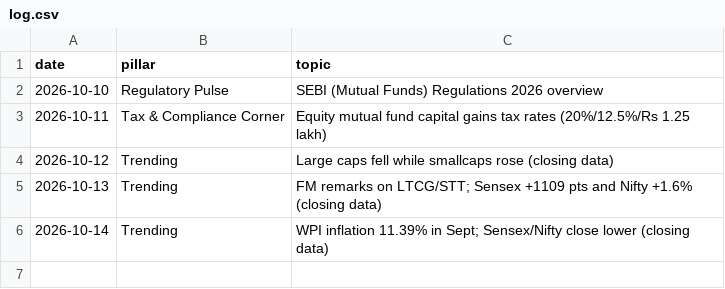
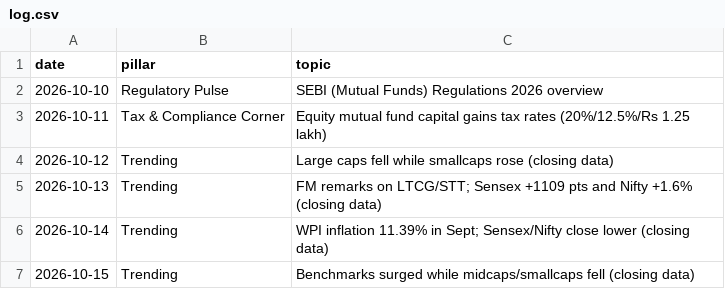
Before and after one commit to darshildshah211/dds-posters, a CSV file: linkedin/log.csv, drawn as a sheet; the diff names each change by its address in the sheet, - before the commit and + after, or states it on an @@ line.

```diff
--- a/linkedin/log.csv
+++ b/linkedin/log.csv
+row 7: 2026-10-15 | Trending | Benchmarks surged while midcaps/smallcaps fell (closing data)
```
Also changed, not shown: 2 other files.
